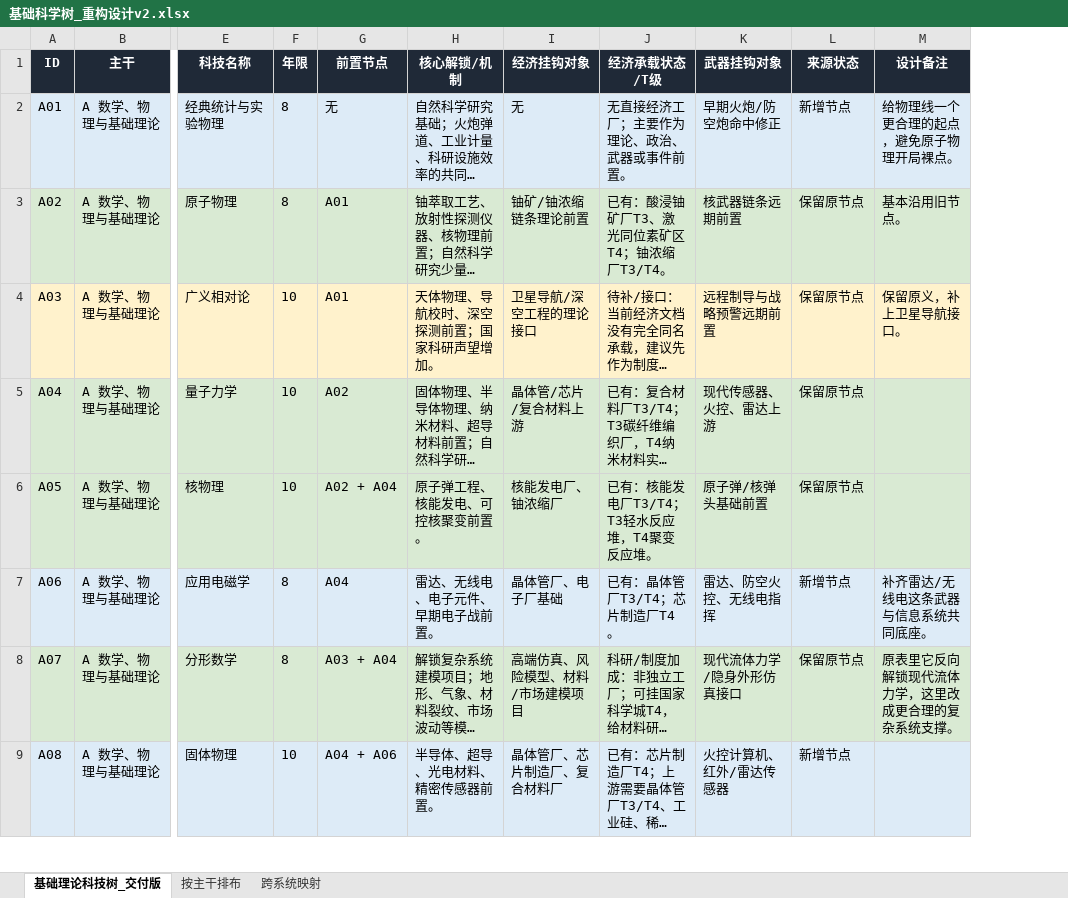
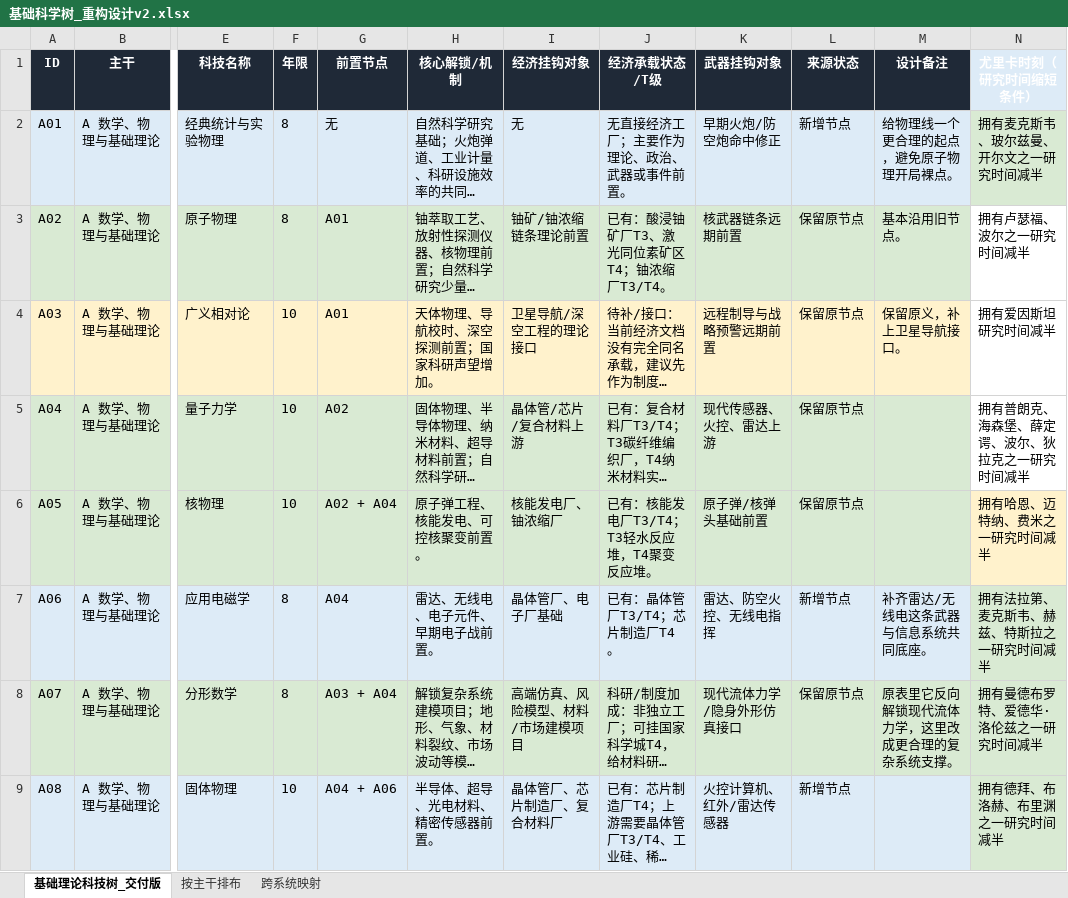
Before and after one commit to ZTKE/GameNumBalanceTool, an Excel workbook: 科技树模块/基础科学树_重构设计v2.xlsx, sheet 基础理论科技树_交付版, drawn as a sheet; only a part is shown, gaps mark what is left out; long unchanged cells end in …; values as stored, in another font and other column widths than the file's, no borders; the diff names each change by its address in the sheet, - before the commit and + after, or states it on an @@ line.

```diff
--- a/科技树模块/基础科学树_重构设计v2.xlsx (sheet 基础理论科技树_交付版)
+++ b/科技树模块/基础科学树_重构设计v2.xlsx (sheet 基础理论科技树_交付版)
+column N (尤里卡时刻（研究时间缩短条件）), rows 2-9: 拥有麦克斯韦、玻尔兹曼、开尔文之一研究时间减半 | 拥有卢瑟福、波尔之一研究时间减半 | 拥有爱因斯坦研究时间减半 | 拥有普朗克、海森堡、薛定谔、波尔、狄拉克之一研究时间减半 | 拥有哈恩、迈特纳、费米之一研究时间减半 | 拥有法拉第、麦克斯韦、赫兹、特斯拉之一研究时间减半 | 拥有曼德布罗特、爱德华·洛伦兹之一研究时间减半 | 拥有德拜、布洛赫、布里渊之一研究时间减半
```
Also changed, not shown: sheet 按主干排布.
